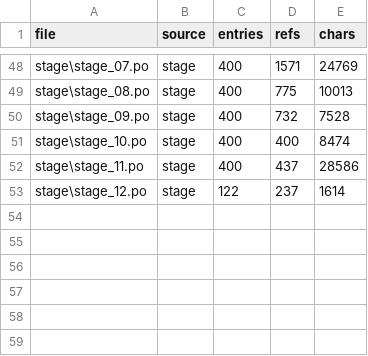
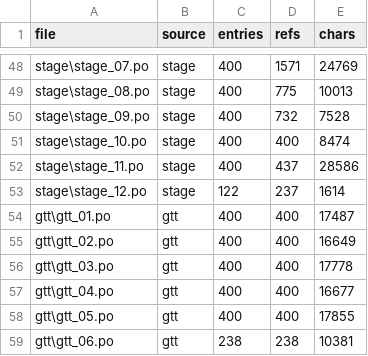
Before and after one commit to mos9527/PWSF, a TSV file: src/MANIFEST.tsv, drawn as a sheet; only a part is shown, gaps mark what is left out.

Commit message:
挖出第五批语料 GTT（任务内无线台台词），并实现原地写回
- 11: SLOT.DAT 里 462 个 GTT 池，资源 id 是 0x1c 类，而 slotdat_find_res_entry @0x1400A61F0 只收 0x20 类，所以此前所有提取都从它旁边走过。36 个文案集 x 每种语言一个池（英文是 base id，fr +0x24 / de +0x37 / it +0x86 / +0xa2 / es +0x1c2），英文语料 2,238 条，与 BRIEFING/SLOT/STAGEDAT 几乎零重合。那句找不到的 Miller 台词就在里面。

- pwsf/gtt.py: 解析 + 原地改写 + 读回校验。写回不改池长度（头部 a / b 两个 u16 未解，其中一个比池还大，不是池内偏移），代价是译文的字节数不得超过它替掉的英文行；462 个池往返字节一致，端到端已验证（重建 SLOT.DAT 后读回中文，其余 48,666 行完好）。

- 管线接入: po_export(--gtt none) / po_lint(gtt-budget，超预算是 ERROR) / po_import(--skip gtt) / slotdat_build。语料级规则写在文件头，不重复到每条。

- 09 新增 §9 §10: 补扫上一轮欠扫的 4.4 GB 容器 payload（12 个巨型任务包条目 + EXLANG 四整包），并把 FEL 证否 —— 6.6 GB 任务包全量解密，含 ASCII 文本的 payload 为 0。

- 10 新增: 存档目录 mgspw_savedata_win 的加密（systemdat_decrypt_and_build @0x1401BE8F0 的 LCG，种子藏在 64 字节头里）。存档里没有任务名，所以存档列表上那条英文任务名是查表来的 —— 查的是 STAGEDAT 那份 lang_mission_info（stage，只读），这就是它仍是英文的原因。

```diff
--- a/src/MANIFEST.tsv
+++ b/src/MANIFEST.tsv
@@ -53 +53,7 @@ stage\stage_11.po	stage	400	437	28586
 stage\stage_12.po	stage	122	237	1614
+gtt\gtt_01.po	gtt	400	400	17487
+gtt\gtt_02.po	gtt	400	400	16649
+gtt\gtt_03.po	gtt	400	400	17778
+gtt\gtt_04.po	gtt	400	400	16677
+gtt\gtt_05.po	gtt	400	400	17855
+gtt\gtt_06.po	gtt	238	238	10381
```
Also changed, not shown: 37 other files.
